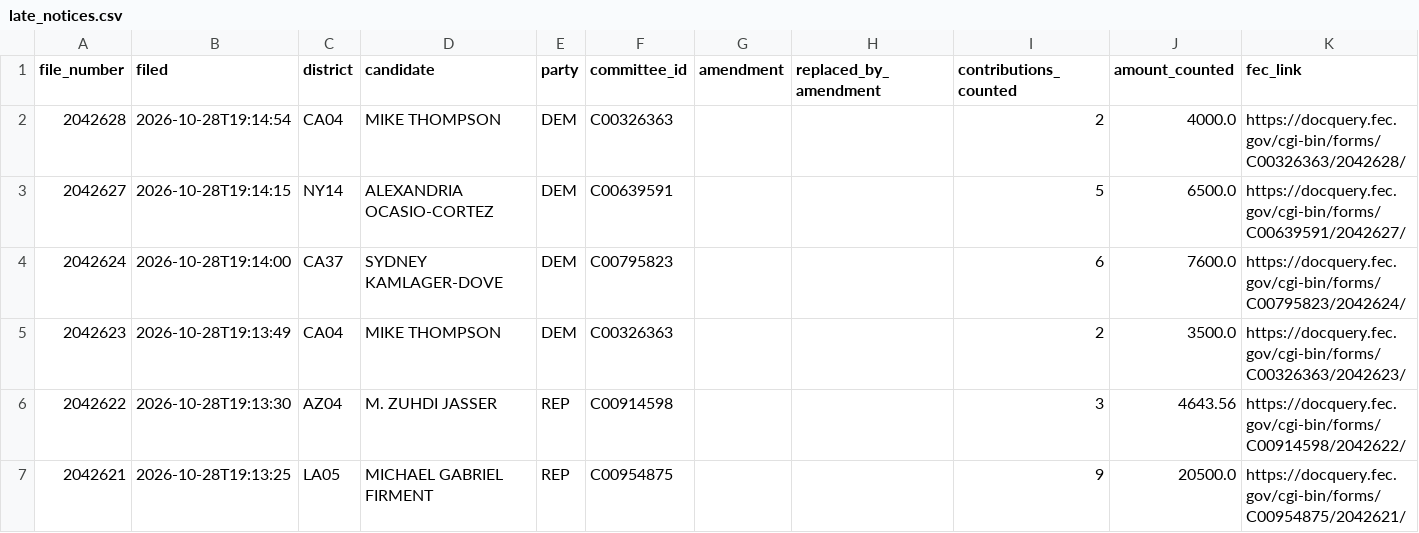
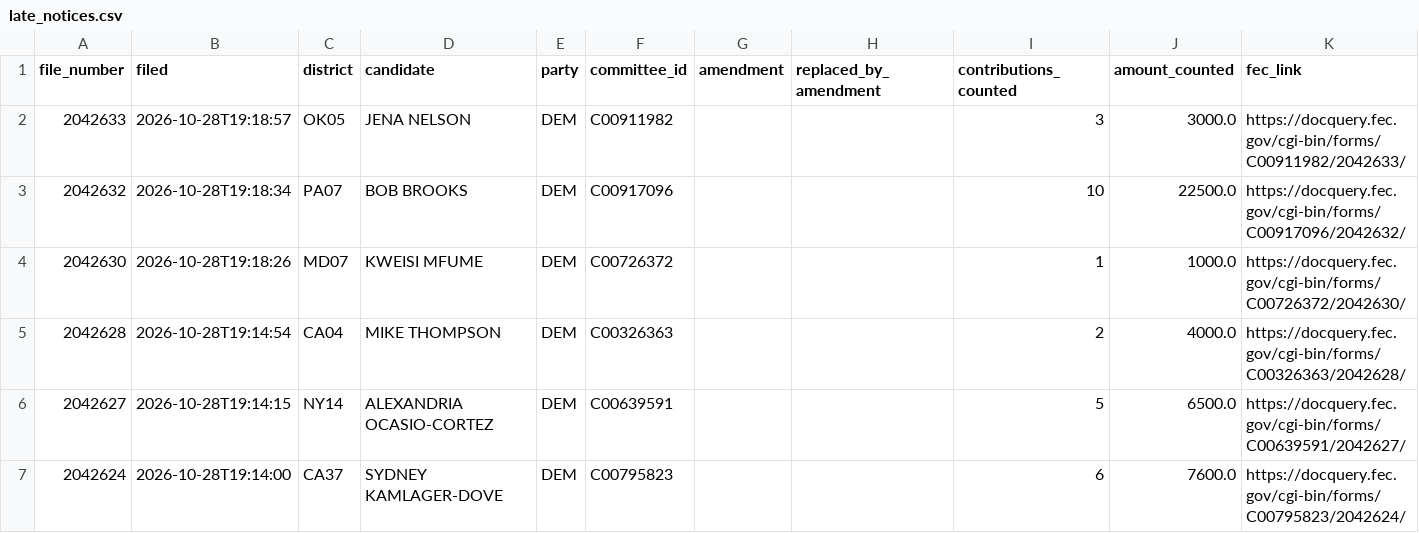
Before and after one commit to ntkutner/house-ie-tracker, a CSV file: docs/late_notices.csv, drawn as a sheet; only a part is shown; the shorter side is filled out with more unchanged rows.

```diff
--- a/docs/late_notices.csv
+++ b/docs/late_notices.csv
@@ -1,2 +1,5 @@
 file_number,filed,district,candidate,party,committee_id,amendment,replaced_by_amendment,contributions_counted,amount_counted,fec_link
+2042633,2026-10-28T19:18:57,OK05,JENA NELSON,DEM,C00911982,,,3,3000.0,https://docquery.fec.gov/cgi-bin/forms/C00911982/2042633/
+2042632,2026-10-28T19:18:34,PA07,BOB BROOKS,DEM,C00917096,,,10,22500.0,https://docquery.fec.gov/cgi-bin/forms/C00917096/2042632/
+2042630,2026-10-28T19:18:26,MD07,KWEISI MFUME,DEM,C00726372,,,1,1000.0,https://docquery.fec.gov/cgi-bin/forms/C00726372/2042630/
 2042628,2026-10-28T19:14:54,CA04,MIKE THOMPSON,DEM,C00326363,,,2,4000.0,https://docquery.fec.gov/cgi-bin/forms/C00326363/2042628/
```
Also changed, not shown: docs/races.csv, 17 other files.
